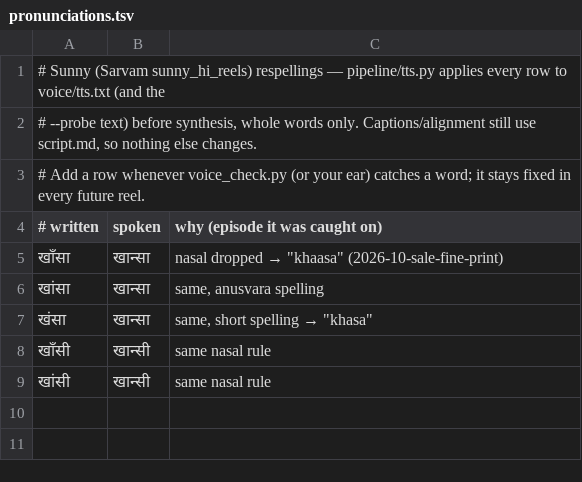
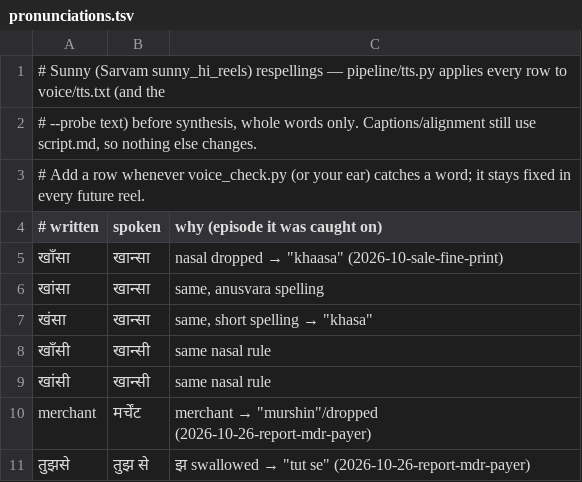
Before and after one commit to khareutkarshk/chillar, a TSV file: brand/pronunciations.tsv, drawn as a sheet.

Commit message:
Update manifest.json with new component metadata and add new episode files

```diff
--- a/brand/pronunciations.tsv
+++ b/brand/pronunciations.tsv
@@ -9 +9,3 @@
 खांसी	खान्सी	same nasal rule
+merchant	मर्चेंट	"merchant" → "murshin"/dropped (2026-10-26-report-mdr-payer)
+तुझसे	तुझ से	झ swallowed → "tut se" (2026-10-26-report-mdr-payer)
```
Also changed, not shown: 44 other files.
